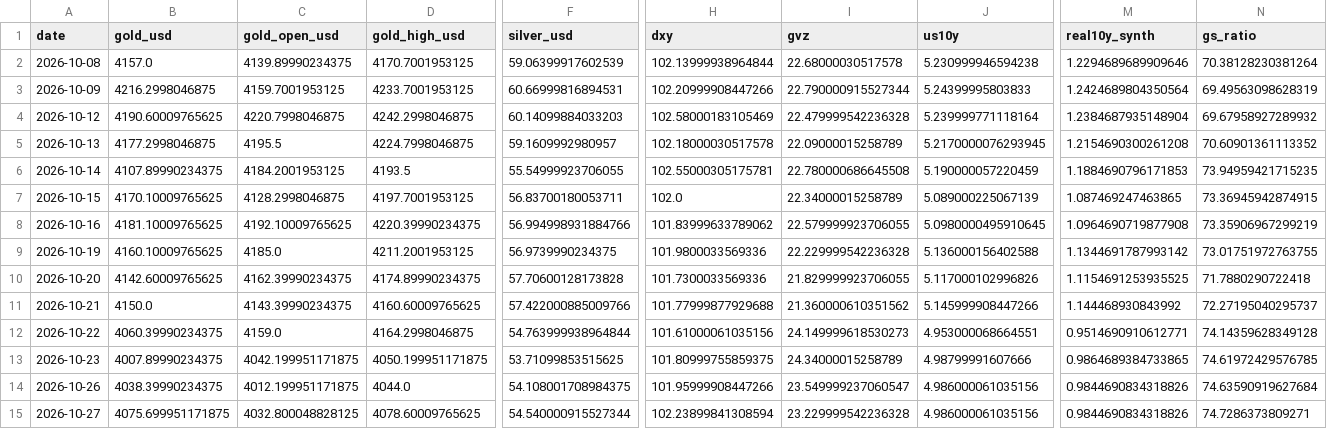
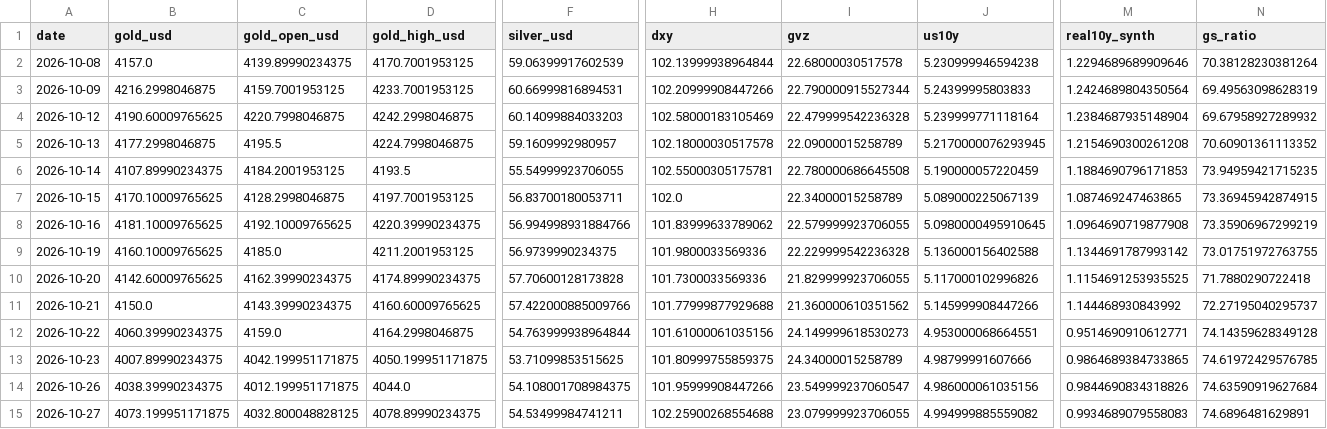
Before and after one commit to abhayv7272/ms-gold-algo, a CSV file: data/algo/live_tail.csv, drawn as a sheet; only a part is shown, gaps mark what is left out; the diff names each change by its address in the sheet, - before the commit and + after, or states it on an @@ line.

```diff
--- a/data/algo/live_tail.csv
+++ b/data/algo/live_tail.csv
-B15 (gold_usd): 4075.699951171875
+B15 (gold_usd): 4073.199951171875
-D15 (gold_high_usd): 4078.60009765625
+D15 (gold_high_usd): 4078.89990234375
-F15 (silver_usd): 54.540000915527344
+F15 (silver_usd): 54.53499984741211
-H15 (dxy): 102.23899841308594
+H15 (dxy): 102.25900268554688
-I15 (gvz): 23.229999542236328
+I15 (gvz): 23.079999923706055
-J15 (us10y): 4.986000061035156
+J15 (us10y): 4.994999885559082
-M15 (real10y_synth): 0.9844690834318826
+M15 (real10y_synth): 0.9934689079558083
-N15 (gs_ratio): 74.7286373809271
+N15 (gs_ratio): 74.6896481629891
```
Also changed, not shown: data/algo/health_log.csv, 2 other files.
